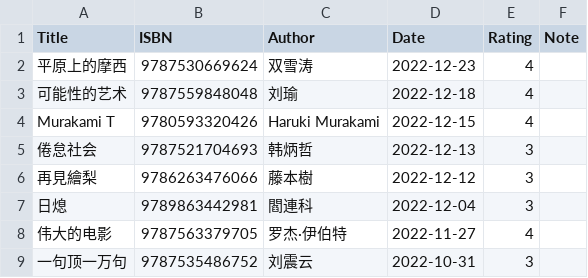
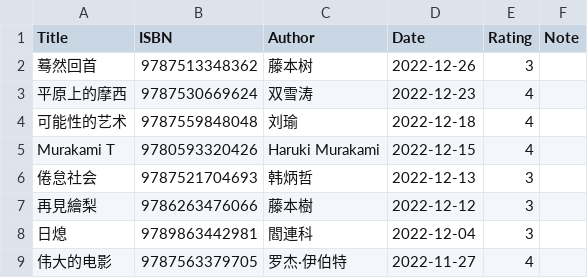
Before and after one commit to gujiaxi/gujiaxi.github.io, a CSV file: _data/books.csv, drawn as a sheet; only a part is shown; the shorter side is filled out with more unchanged rows.

```diff
--- a/_data/books.csv
+++ b/_data/books.csv
@@ -1,2 +1,3 @@
 Title,ISBN,Author,Date,Rating,Note
+蓦然回首,9787513348362,藤本树,2022-12-26,3,
 平原上的摩西,9787530669624,双雪涛,2022-12-23,4,
```
Also changed, not shown: _data/movies.csv.
